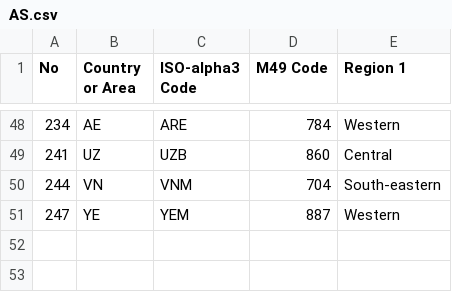
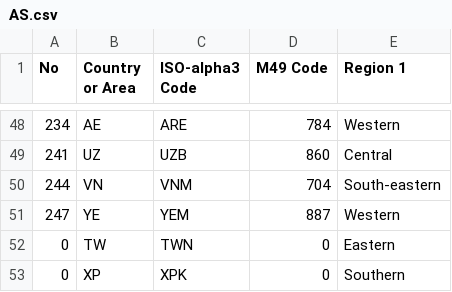
Before and after one commit to arapiermal/geostrategic-country, a CSV file: src/main/resources/countries/continents/AS.csv, drawn as a sheet; only a part is shown, gaps mark what is left out.

```diff
--- a/src/main/resources/countries/continents/AS.csv
+++ b/src/main/resources/countries/continents/AS.csv
@@ -51 +51,3 @@ No,Country or Area,ISO-alpha3 Code,M49 Code,Region 1
 247,YE,YEM,887,Western
+0,TW,TWN,0,Eastern
+0,XP,XPK,0,Southern
```
Also changed, not shown: src/main/resources/countries/continents/AF.csv, src/main/resources/countries/continents/EU.csv, 3 other files.
